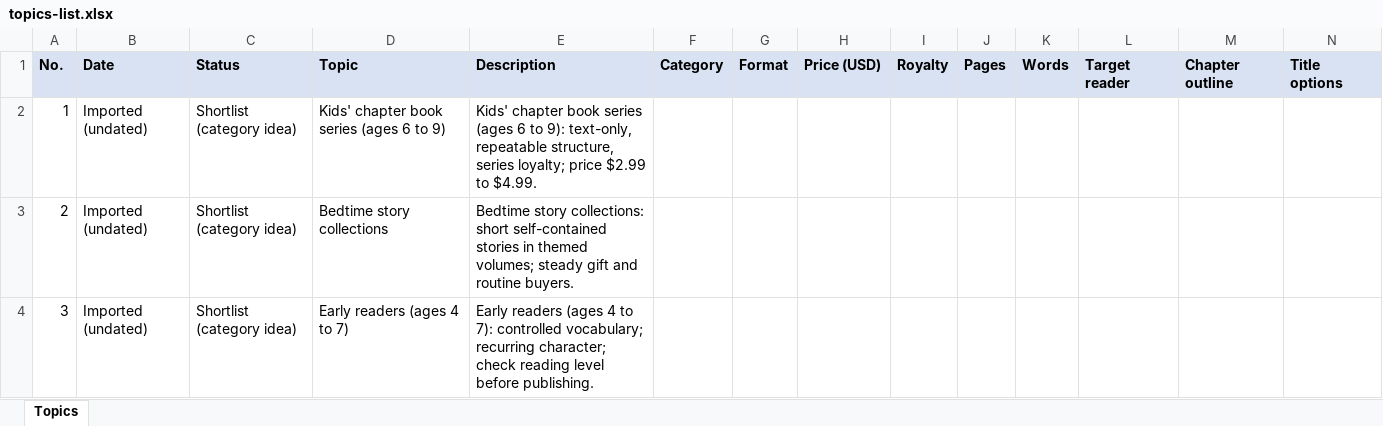
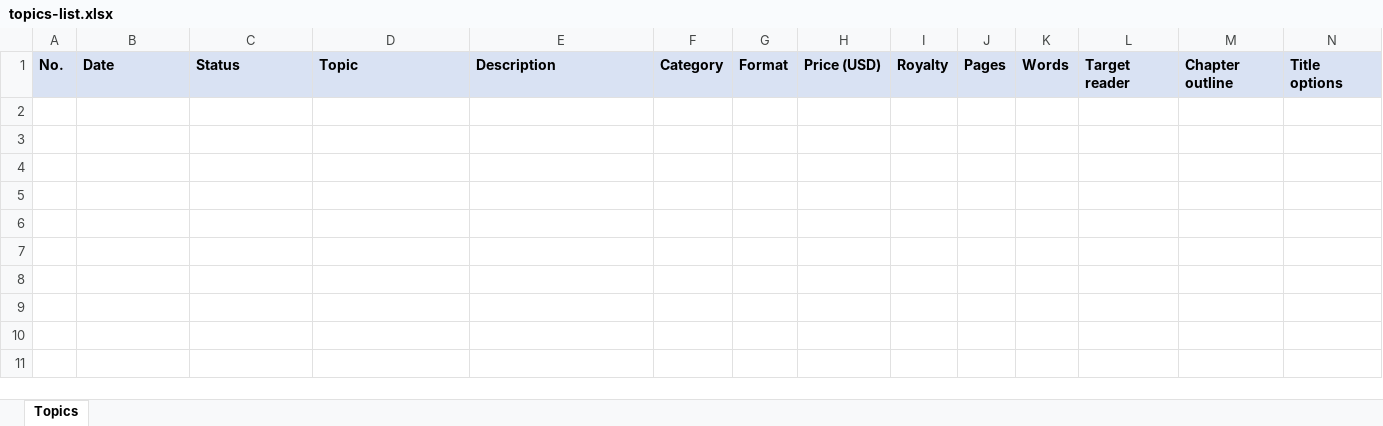
Before and after one commit to Skybee2027/kindle, an Excel workbook: ebooks-Raw/topics-list.xlsx, sheet Topics, drawn as a sheet; only a part is shown; values as stored, in another font and other column widths than the file's, no borders; rows hold the shown columns only; the diff covers the shown part only; the diff names each change by its address in the sheet, - before the commit and + after, or states it on an @@ line.

```diff
--- a/ebooks-Raw/topics-list.xlsx (sheet Topics)
+++ b/ebooks-Raw/topics-list.xlsx (sheet Topics)
-row 2: 1 | Imported (undated) | Shortlist (category idea) | Kids' chapter book series (ages 6 to 9) | Kids' chapter book series (ages 6 to 9): text-only, repeatable structure, series loyalty; price $2.99 to $4.99.
-row 3: 2 | Imported (undated) | Shortlist (category idea) | Bedtime story collections | Bedtime story collections: short self-contained stories in themed volumes; steady gift and routine buyers.
-row 4: 3 | Imported (undated) | Shortlist (category idea) | Early readers (ages 4 to 7) | Early readers (ages 4 to 7): controlled vocabulary; recurring character; check reading level before publishing.
```
Also changed, not shown: 3 removed rows elsewhere in this sheet.
